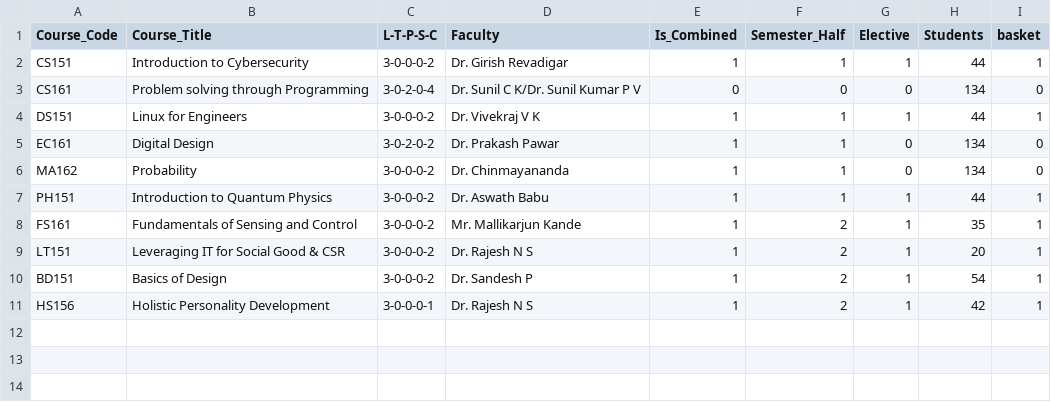
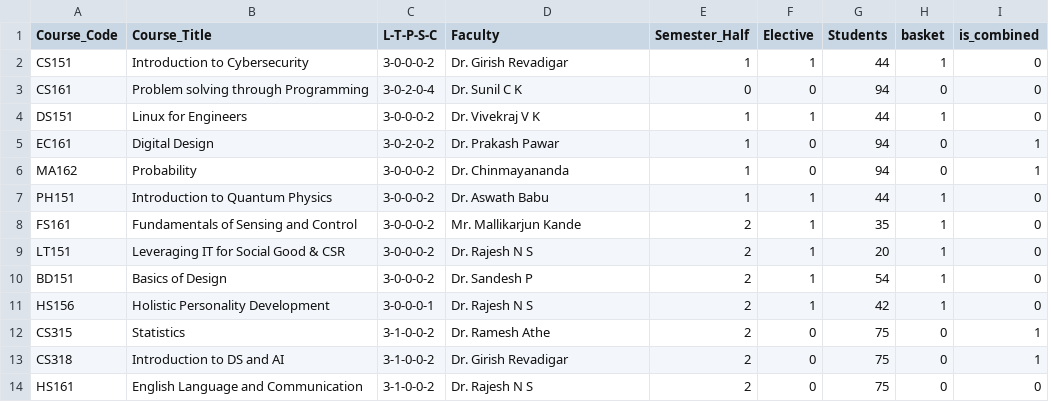
Before and after one commit to raskinverma/Automated-Time-Table-Scheduling-for-IIIT-Dharwad, a CSV file: data/coursesDSAI-I.csv, drawn as a sheet; removed rows and columns are numbered as before the commit, all else as after; the diff names each change by its address in the sheet, - before the commit and + after, or states it on an @@ line.

```diff
--- a/data/coursesDSAI-I.csv
+++ b/data/coursesDSAI-I.csv
-column E (Is_Combined), rows 2-11: 1 | 0 | 1 | 1 | 1 | 1 | 1 | 1 | 1 | 1
+column I (is_combined), rows 2-11: 0 | 0 | 0 | 1 | 1 | 0 | 0 | 0 | 0 | 0
-D3 (Faculty): Dr. Sunil C K/Dr. Sunil Kumar P V
+D3 (Faculty): Dr. Sunil C K
-G3 (Students): 134
+G3 (Students): 94
-G5:G6 (Students): 134
+G5:G6 (Students): 94
+row 12: CS315 | Statistics | 3-1-0-0-2 | Dr. Ramesh Athe | 2 | 0 | 75 | 0 | 1
+row 13: CS318 | Introduction to DS and AI | 3-1-0-0-2 | Dr. Girish Revadigar | 2 | 0 | 75 | 0 | 1
+row 14: HS161 | English Language and Communication | 3-1-0-0-2 | Dr. Rajesh N S | 2 | 0 | 75 | 0 | 0
```
Also changed, not shown: data/coursesCSEA-III.csv, data/coursesCSEB-III.csv, 31 other files.
